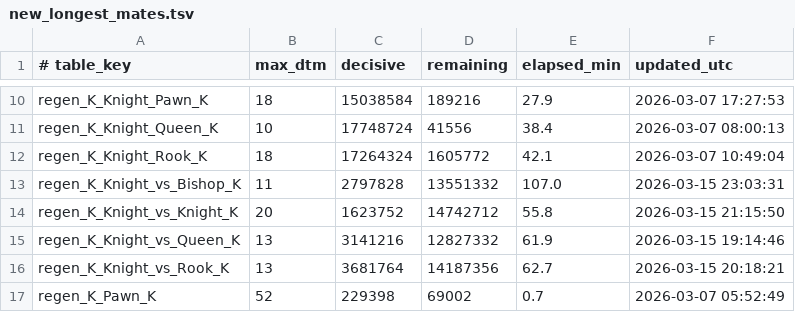
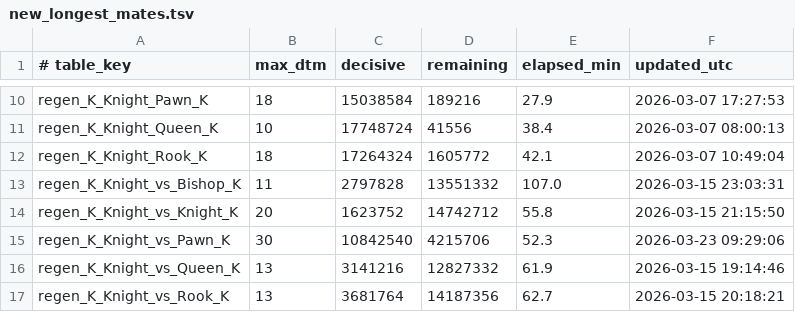
Before and after one commit to RohanDeBoss/Jungle-Chess-Python, a TSV file: tablebases/new_longest_mates.tsv, drawn as a sheet; only a part is shown, gaps mark what is left out; the shorter side is filled out with more unchanged rows.

```diff
--- a/tablebases/new_longest_mates.tsv
+++ b/tablebases/new_longest_mates.tsv
@@ -14,2 +14,3 @@ regen_K_Knight_vs_Bishop_K	11	2797828	13551332	107.0	2026-03-15 23:03:31
 regen_K_Knight_vs_Knight_K	20	1623752	14742712	55.8	2026-03-15 21:15:50
+regen_K_Knight_vs_Pawn_K	30	10842540	4215706	52.3	2026-03-23 09:29:06
 regen_K_Knight_vs_Queen_K	13	3141216	12827332	61.9	2026-03-15 19:14:46
```
Also changed, not shown: benchmarks.tsv, 4 other files.
